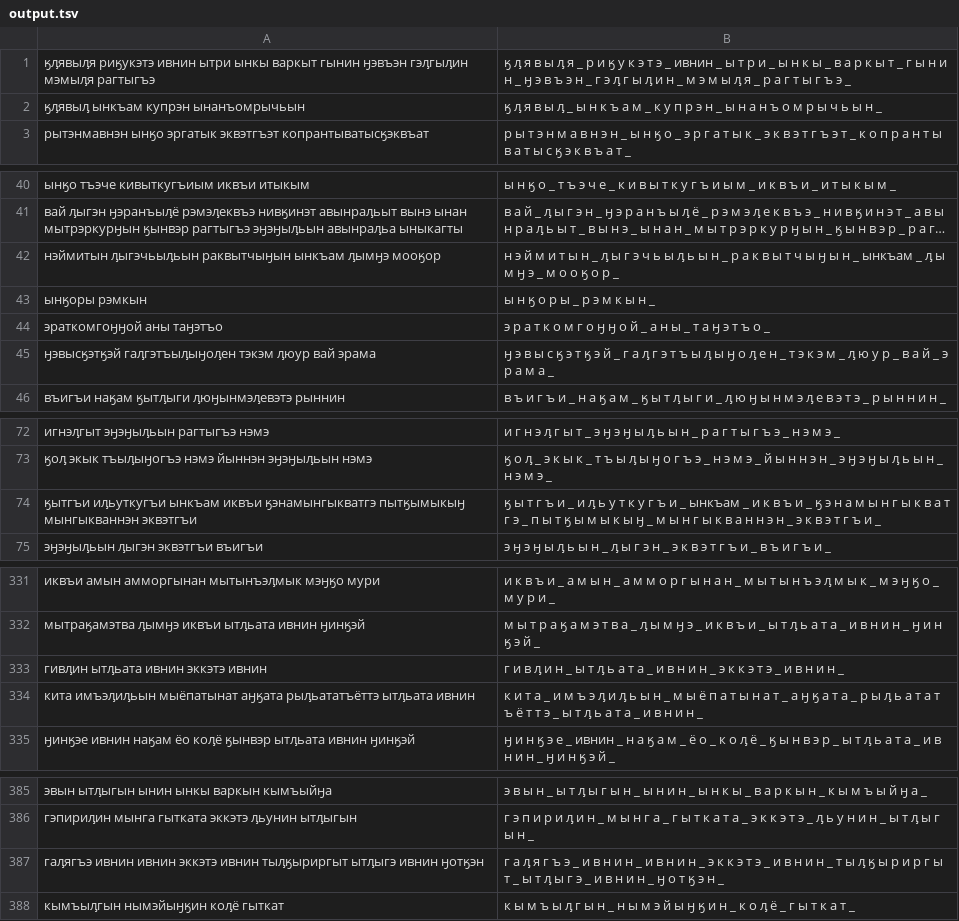
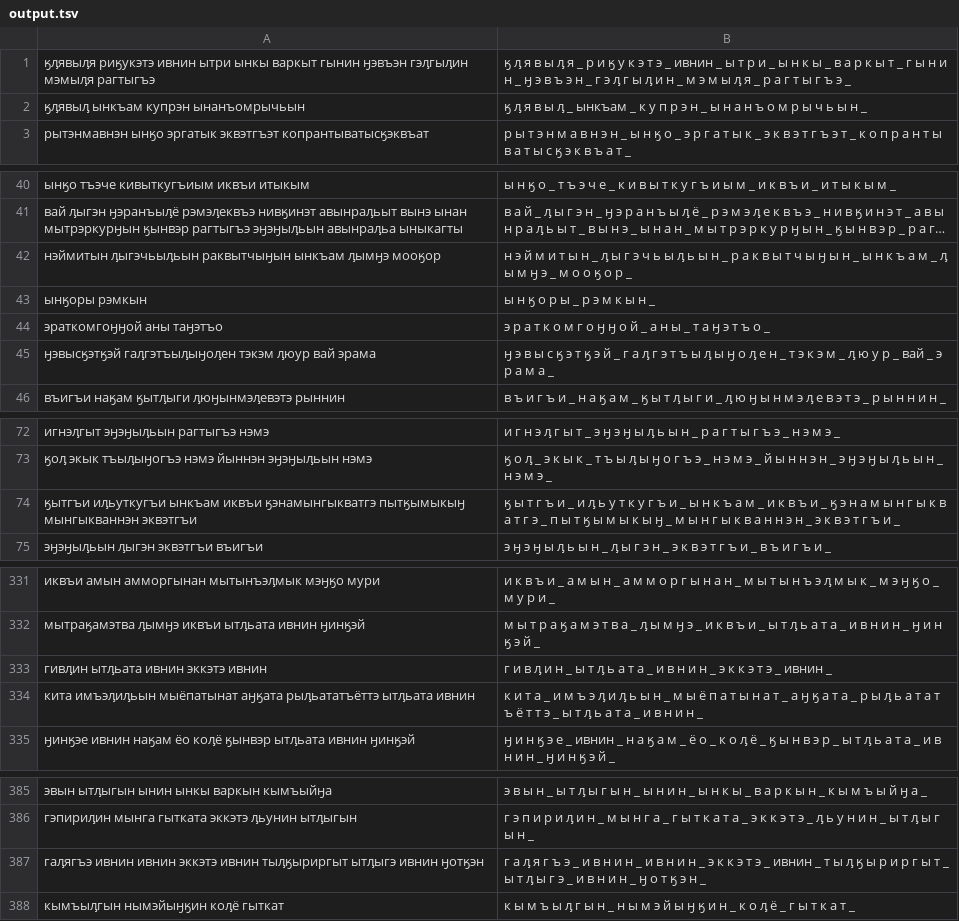
Before and after one commit to alexanderbaranof/Predictive-text-for-Chukchi, a TSV file: language-model-like-classification-task/output.tsv, drawn as a sheet; only a part is shown, gaps mark what is left out; long unchanged cells end in …; the diff covers the shown part only; the diff names each change by its address in the sheet, - before the commit and + after, or states it on an @@ line.

```diff
--- a/language-model-like-classification-task/output.tsv
+++ b/language-model-like-classification-task/output.tsv
-B2: …в ы ԓ _ ы н к ъ а м _ к у п…
+B2: …в ы ԓ _ ынкъам _ к у п…
-B42: …ӈ ы н _ ынкъам _ ԓ ы м…
+B42: …ӈ ы н _ ы н к ъ а м _ ԓ ы м…
-B45: …ю у р _ в а й _ э р а…
+B45: …ю у р _ вай _ э р а…
-B74: …г ъ и _ ынкъам _ и к в…
+B74: …г ъ и _ ы н к ъ а м _ и к в…
-B333: …э т э _ и в н и н _
+B333: …э т э _ ивнин _
-B387: …э т э _ и в н и н _ т ы ԓ…
+B387: …э т э _ ивнин _ т ы ԓ…
```
Also changed, not shown: 7 edited cells elsewhere in this file, 9 other files.
